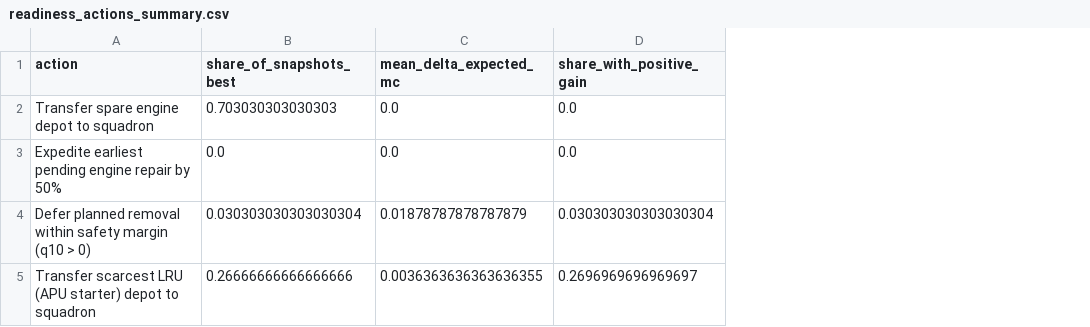
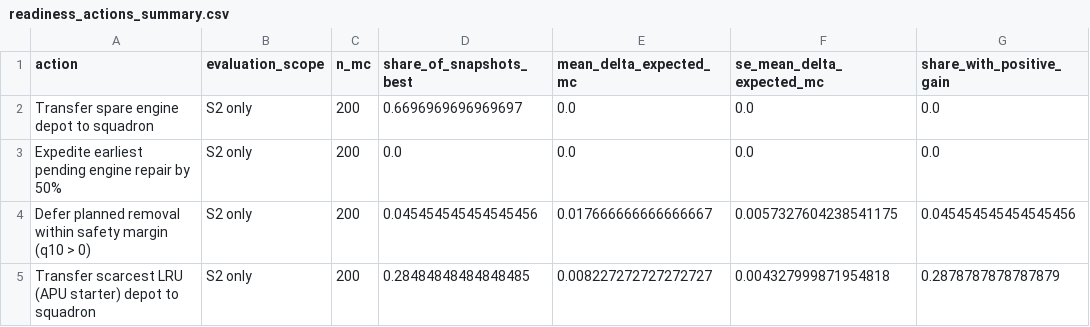
Before and after one commit to muthukkumaranb/shikra, a CSV file: results/readiness_actions_summary.csv, drawn as a sheet; addresses are those after the commit; the diff names each change by its address in the sheet, - before the commit and + after, or states it on an @@ line.

```diff
--- a/results/readiness_actions_summary.csv
+++ b/results/readiness_actions_summary.csv
+column B (evaluation_scope), rows 2-5: all S2 only
+column C (n_mc), rows 2-5: all 200
+column F (se_mean_delta_expected_mc), rows 2-5: 0.0 | 0.0 | 0.0057327604238541175 | 0.004327999871954818
-D2 (share_of_snapshots_best): 0.703030303030303
+D2 (share_of_snapshots_best): 0.6696969696969697
-D4 (share_of_snapshots_best): 0.030303030303030304
+D4 (share_of_snapshots_best): 0.045454545454545456
-E4 (mean_delta_expected_mc): 0.01878787878787879
+E4 (mean_delta_expected_mc): 0.017666666666666667
-G4 (share_with_positive_gain): 0.030303030303030304
+G4 (share_with_positive_gain): 0.045454545454545456
-D5 (share_of_snapshots_best): 0.26666666666666666
+D5 (share_of_snapshots_best): 0.28484848484848485
-E5 (mean_delta_expected_mc): 0.0036363636363636355
+E5 (mean_delta_expected_mc): 0.008227272727272727
-G5 (share_with_positive_gain): 0.2696969696969697
+G5 (share_with_positive_gain): 0.2878787878787879
```
Also changed, not shown: results/readiness_calib.csv, 3 other files.
